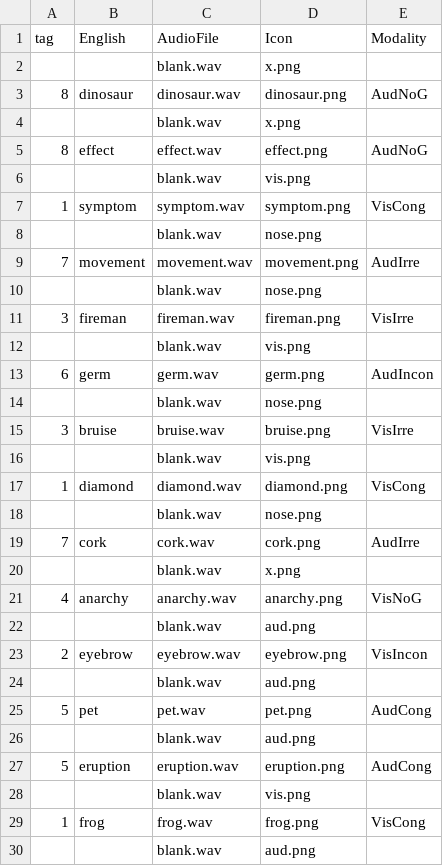
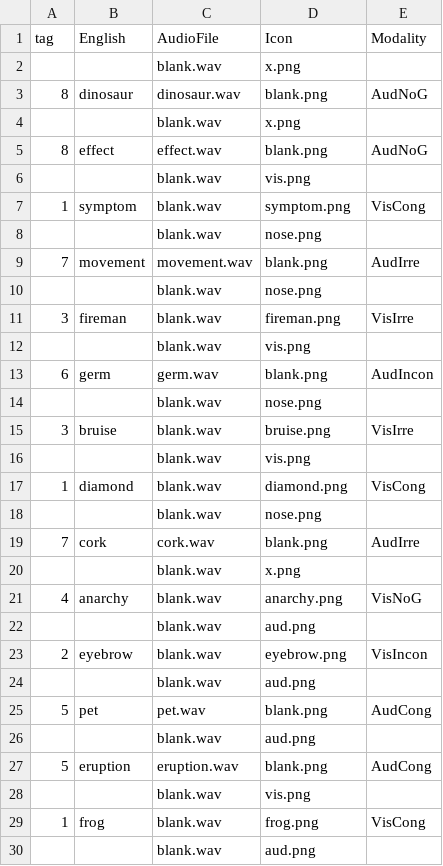
Before and after one commit to ntsuboi1/SGM, a CSV file: chunk_includes/M_study_E3.csv, drawn as a sheet; only a part is shown; the diff covers the shown part only.

```diff
--- a/chunk_includes/M_study_E3.csv
+++ b/chunk_includes/M_study_E3.csv
@@ -2,29 +2,29 @@
     ,,blank.wav,x.png,
-8,dinosaur,dinosaur.wav,dinosaur.png,AudNoG
+8,dinosaur,dinosaur.wav,blank.png,AudNoG
 ,,blank.wav,x.png,
-8,effect,effect.wav,effect.png,AudNoG
+8,effect,effect.wav,blank.png,AudNoG
 ,,blank.wav,vis.png,
-1,symptom,symptom.wav,symptom.png,VisCong
+1,symptom,blank.wav,symptom.png,VisCong
 ,,blank.wav,nose.png,
-7,movement,movement.wav,movement.png,AudIrre
+7,movement,movement.wav,blank.png,AudIrre
 ,,blank.wav,nose.png,
-3,fireman,fireman.wav,fireman.png,VisIrre
+3,fireman,blank.wav,fireman.png,VisIrre
 ,,blank.wav,vis.png,
-6,germ,germ.wav,germ.png,AudIncon
+6,germ,germ.wav,blank.png,AudIncon
 ,,blank.wav,nose.png,
-3,bruise,bruise.wav,bruise.png,VisIrre
+3,bruise,blank.wav,bruise.png,VisIrre
 ,,blank.wav,vis.png,
-1,diamond,diamond.wav,diamond.png,VisCong
+1,diamond,blank.wav,diamond.png,VisCong
 ,,blank.wav,nose.png,
-7,cork,cork.wav,cork.png,AudIrre
+7,cork,cork.wav,blank.png,AudIrre
 ,,blank.wav,x.png,
-4,anarchy,anarchy.wav,anarchy.png,VisNoG
+4,anarchy,blank.wav,anarchy.png,VisNoG
 ,,blank.wav,aud.png,
-2,eyebrow,eyebrow.wav,eyebrow.png,VisIncon
+2,eyebrow,blank.wav,eyebrow.png,VisIncon
 ,,blank.wav,aud.png,
-5,pet,pet.wav,pet.png,AudCong
+5,pet,pet.wav,blank.png,AudCong
 ,,blank.wav,aud.png,
-5,eruption,eruption.wav,eruption.png,AudCong
+5,eruption,eruption.wav,blank.png,AudCong
 ,,blank.wav,vis.png,
-1,frog,frog.wav,frog.png,VisCong
+1,frog,blank.wav,frog.png,VisCong
 ,,blank.wav,aud.png,
```
Also changed, not shown: 26 edited cells elsewhere in this file, chunk_includes/M_study_A3.csv, chunk_includes/M_study_B3.csv, 29 other files.
